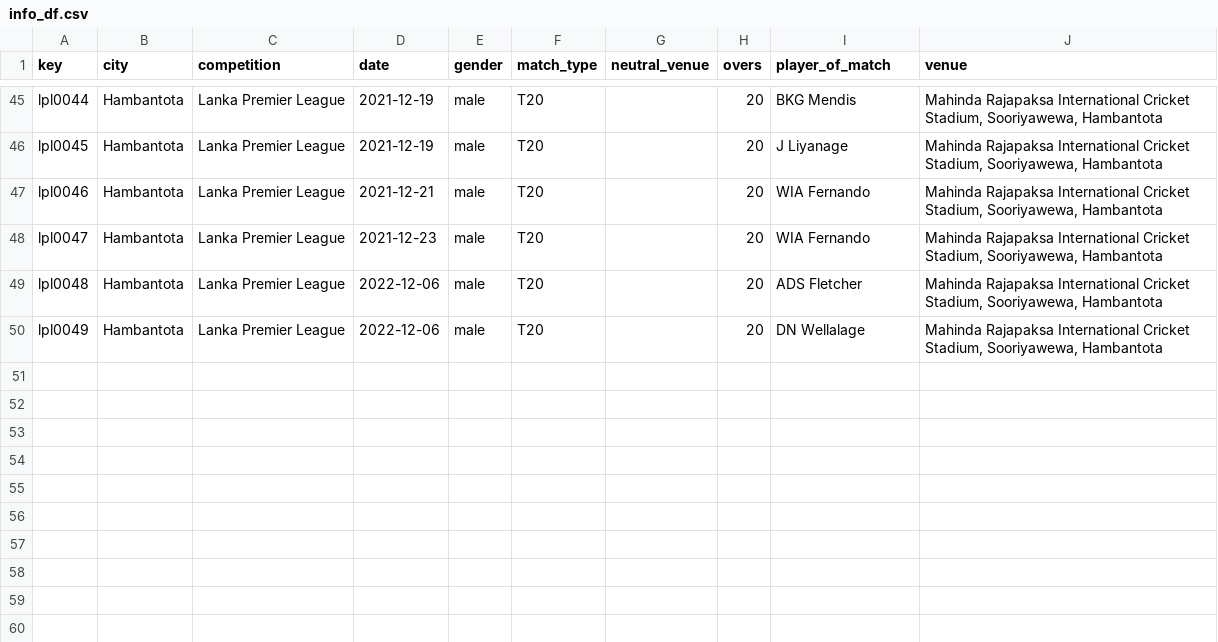
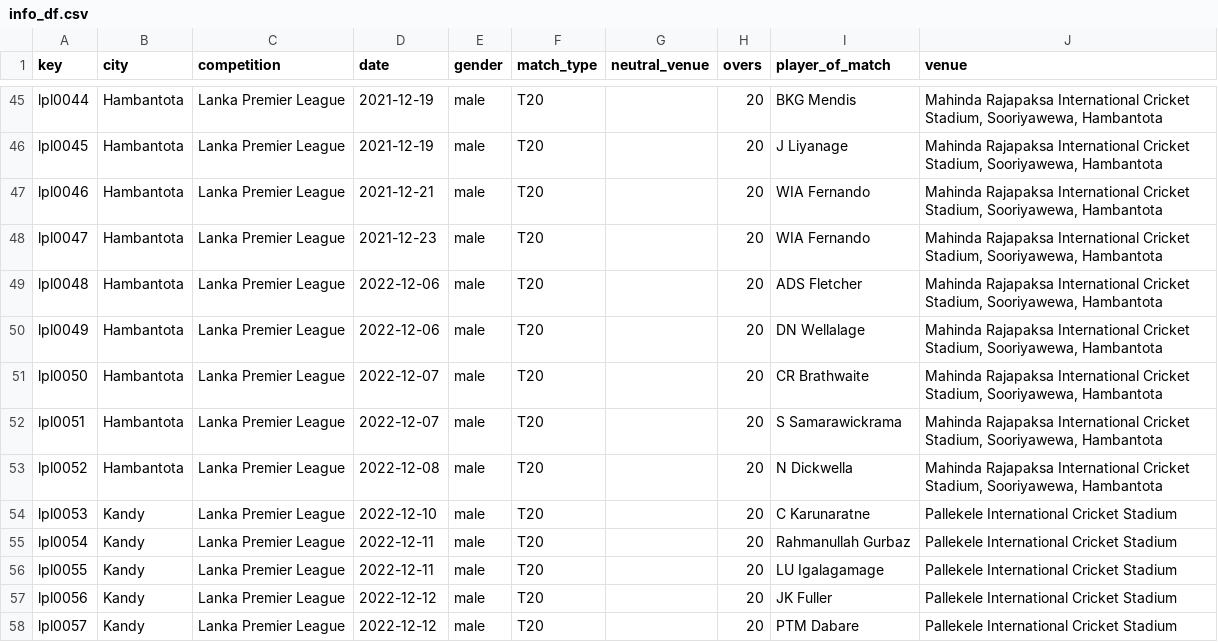
Before and after one commit to sawlachintan/cricket_data, a CSV file: lpl_data/info_df.csv, drawn as a sheet; only a part is shown, gaps mark what is left out.

```diff
--- a/lpl_data/info_df.csv
+++ b/lpl_data/info_df.csv
@@ -50 +50,9 @@ lpl0048,Hambantota,Lanka Premier League,2022-12-06,male,T20,,20,ADS Fletcher,"Ma
 lpl0049,Hambantota,Lanka Premier League,2022-12-06,male,T20,,20,DN Wellalage,"Mahinda Rajapaksa International Cricket Stadium, Sooriyawewa, Hambantota"
+lpl0050,Hambantota,Lanka Premier League,2022-12-07,male,T20,,20,CR Brathwaite,"Mahinda Rajapaksa International Cricket Stadium, Sooriyawewa, Hambantota"
+lpl0051,Hambantota,Lanka Premier League,2022-12-07,male,T20,,20,S Samarawickrama,"Mahinda Rajapaksa International Cricket Stadium, Sooriyawewa, Hambantota"
+lpl0052,Hambantota,Lanka Premier League,2022-12-08,male,T20,,20,N Dickwella,"Mahinda Rajapaksa International Cricket Stadium, Sooriyawewa, Hambantota"
+lpl0053,Kandy,Lanka Premier League,2022-12-10,male,T20,,20,C Karunaratne,Pallekele International Cricket Stadium
+lpl0054,Kandy,Lanka Premier League,2022-12-11,male,T20,,20,Rahmanullah Gurbaz,Pallekele International Cricket Stadium
+lpl0055,Kandy,Lanka Premier League,2022-12-11,male,T20,,20,LU Igalagamage,Pallekele International Cricket Stadium
+lpl0056,Kandy,Lanka Premier League,2022-12-12,male,T20,,20,JK Fuller,Pallekele International Cricket Stadium
+lpl0057,Kandy,Lanka Premier League,2022-12-12,male,T20,,20,PTM Dabare,Pallekele International Cricket Stadium
```
Also changed, not shown: lpl_data/team_df.csv, lpl_data/umpires_df.csv, 15 other files.
